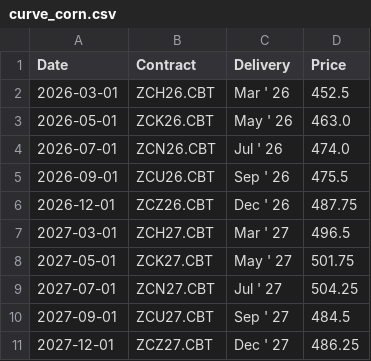
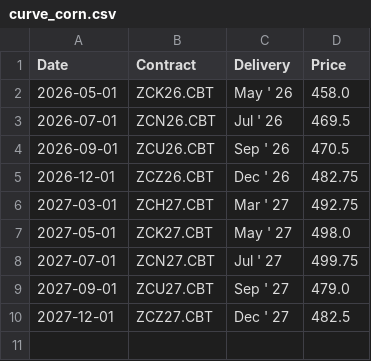
Before and after one commit to aethrixdev/cross_market_dashboard, a CSV file: data/processed/futures_curves/curve_corn.csv, drawn as a sheet.

```diff
--- a/data/processed/futures_curves/curve_corn.csv
+++ b/data/processed/futures_curves/curve_corn.csv
@@ -1,11 +1,10 @@
 Date,Contract,Delivery,Price
-2026-03-01,ZCH26.CBT,Mar ' 26,452.5
-2026-05-01,ZCK26.CBT,May ' 26,463.0
-2026-07-01,ZCN26.CBT,Jul ' 26,474.0
-2026-09-01,ZCU26.CBT,Sep ' 26,475.5
-2026-12-01,ZCZ26.CBT,Dec ' 26,487.75
-2027-03-01,ZCH27.CBT,Mar ' 27,496.5
-2027-05-01,ZCK27.CBT,May ' 27,501.75
-2027-07-01,ZCN27.CBT,Jul ' 27,504.25
-2027-09-01,ZCU27.CBT,Sep ' 27,484.5
-2027-12-01,ZCZ27.CBT,Dec ' 27,486.25
+2026-05-01,ZCK26.CBT,May ' 26,458.0
+2026-07-01,ZCN26.CBT,Jul ' 26,469.5
+2026-09-01,ZCU26.CBT,Sep ' 26,470.5
+2026-12-01,ZCZ26.CBT,Dec ' 26,482.75
+2027-03-01,ZCH27.CBT,Mar ' 27,492.75
+2027-05-01,ZCK27.CBT,May ' 27,498.0
+2027-07-01,ZCN27.CBT,Jul ' 27,499.75
+2027-09-01,ZCU27.CBT,Sep ' 27,479.0
+2027-12-01,ZCZ27.CBT,Dec ' 27,482.5
```
Also changed, not shown: data/processed/futures_curves/curve_heating_oil.csv, data/processed/indices_snapshot.csv, 31 other files.
